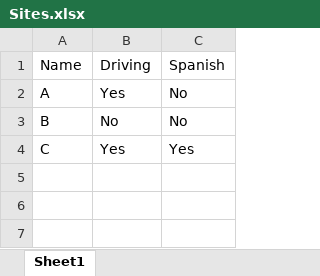
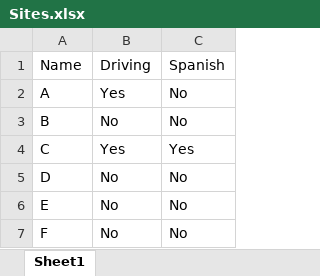
Before and after one commit to ZhourgiePorgie/Beam_Site_Assignments, an Excel workbook: Excel_Spreadsheets/Sites.xlsx, sheet Sheet1, drawn as a sheet; values as stored, in another font and other column widths than the file's, no borders; charts and pictures not drawn; the diff names each change by its address in the sheet, - before the commit and + after, or states it on an @@ line.

```diff
--- a/Excel_Spreadsheets/Sites.xlsx (sheet Sheet1)
+++ b/Excel_Spreadsheets/Sites.xlsx (sheet Sheet1)
+row 5: D | No | No
+row 6: E | No | No
+row 7: F | No | No
```
Also changed, not shown: Excel_Spreadsheets/Availabilities(Responses).xlsx, Excel_Spreadsheets/Site_Leaders.xlsx, 1 other file.
